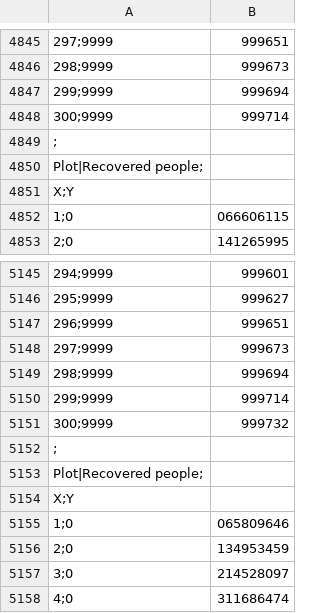
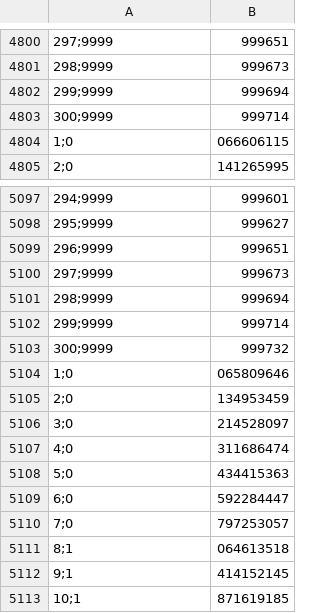
Before and after one commit to PieGroppelli/ADC19, a CSV file: Recovered_people.csv, drawn as a sheet; only a part is shown, gaps mark what is left out; the shorter side is filled out with more unchanged rows; the diff covers the shown part only; the diff names each change by its address in the sheet, - before the commit and + after, or states it on an @@ line.

```diff
--- a/Recovered_people.csv
+++ b/Recovered_people.csv
-row 4849: ;
-row 4850: Plot|Recovered people;
-row 4851: X;Y
-row 5152: ;
-row 5153: Plot|Recovered people;
-row 5154: X;Y
```
Also changed, not shown: 45 removed rows elsewhere in this file.
